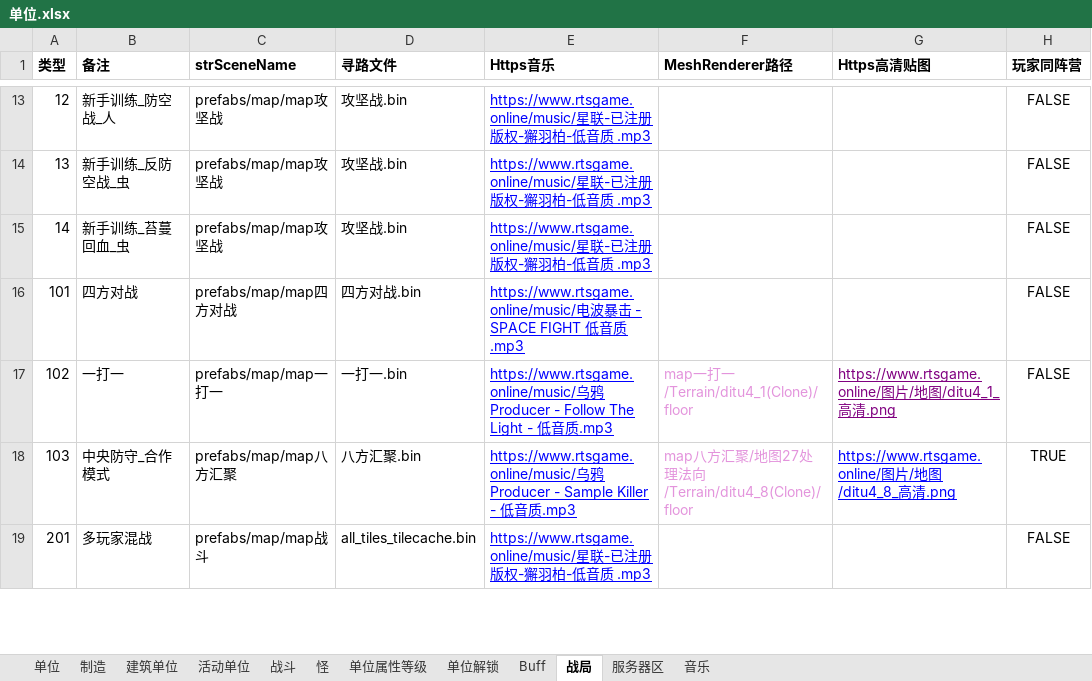
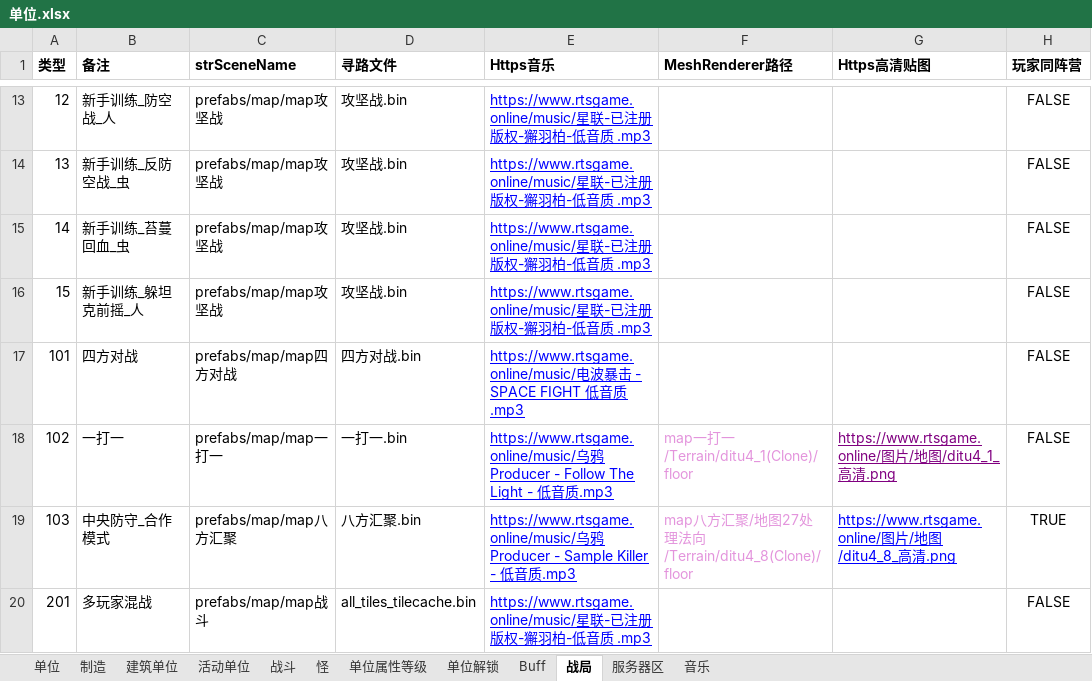
Before and after one commit to 544898458/Iocp20Coroutine, an Excel workbook: Iocp20Coroutine/表/单位.xlsx, sheet 战局, drawn as a sheet; only a part is shown, gaps mark what is left out; values as stored, in another font and other column widths than the file's, no borders; the diff names each change by its address in the sheet, - before the commit and + after, or states it on an @@ line.

```diff
--- a/Iocp20Coroutine/表/单位.xlsx (sheet 战局)
+++ b/Iocp20Coroutine/表/单位.xlsx (sheet 战局)
+row 16: 15 | 新手训练_躲坦克前摇_人 | prefabs/map/map攻坚战 | 攻坚战.bin | https://www.rtsgame.online/music/星联-已注册版权-獬羽柏-低音质 .mp3 |  |  | FALSE
```
Also changed, not shown: 5 other files.
